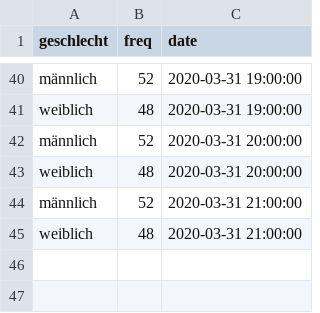
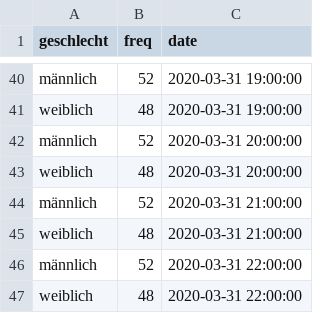
Before and after one commit to statistikat/coronaDAT, a CSV file: archive/20200331/ts/geschlecht.csv, drawn as a sheet; only a part is shown, gaps mark what is left out; the diff names each change by its address in the sheet, - before the commit and + after, or states it on an @@ line.

```diff
--- a/archive/20200331/ts/geschlecht.csv
+++ b/archive/20200331/ts/geschlecht.csv
+row 46: männlich | 52 | 2020-03-31 22:00:00
+row 47: weiblich | 48 | 2020-03-31 22:00:00
```
Also changed, not shown: archive/20200331/ts/alter.csv, archive/20200331/ts/bezirke.csv, 52 other files.
